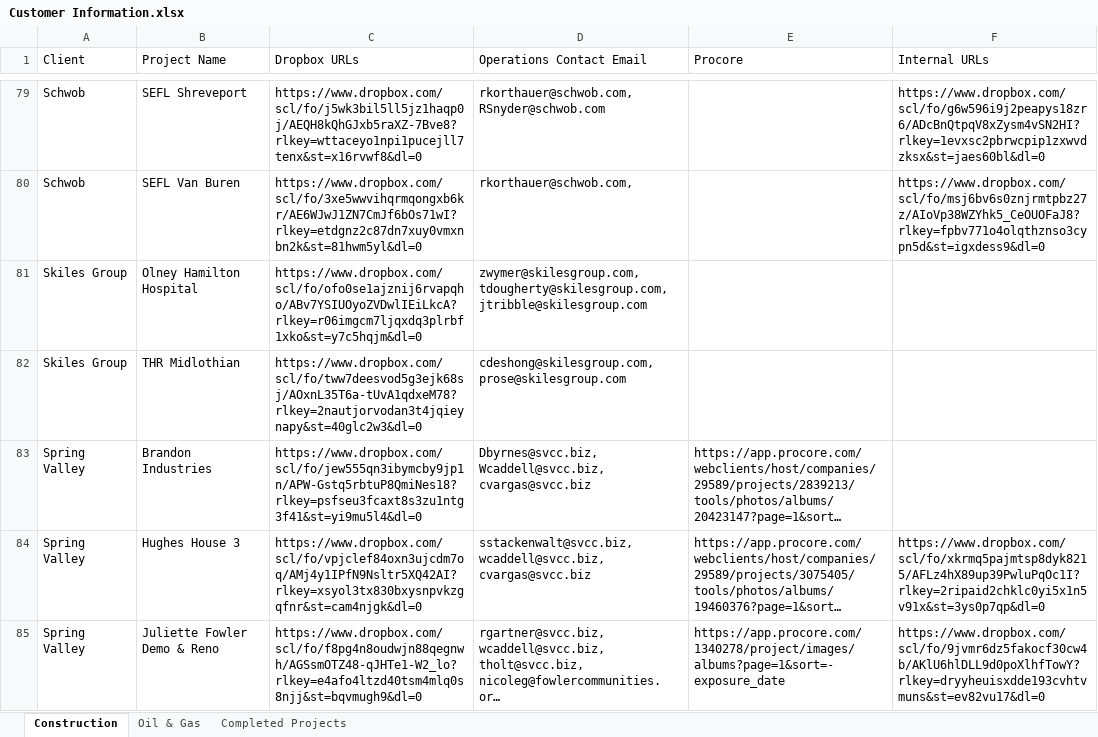
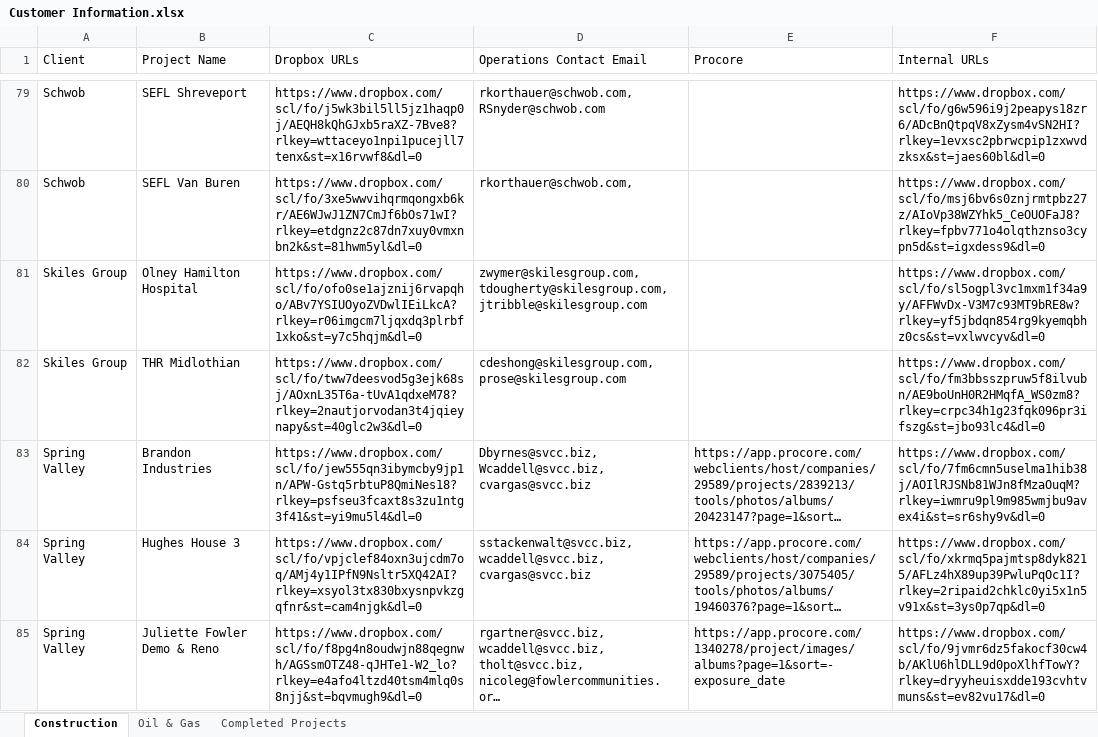
Before and after one commit to ArchAerialData/Customer-Delivery-Email-Builder, an Excel workbook: Reference Data/XLSX Workbooks/Customer Information.xlsx, sheet Construction, drawn as a sheet; only a part is shown, gaps mark what is left out; long unchanged cells end in …; values as stored, in another font and other column widths than the file's, no borders; the diff covers the shown part only; the diff names each change by its address in the sheet, - before the commit and + after, or states it on an @@ line.

Commit message:
Internal URLs added to Add/Edit popup for use with Crawler

```diff
--- a/Reference Data/XLSX Workbooks/Customer Information.xlsx (sheet Construction)
+++ b/Reference Data/XLSX Workbooks/Customer Information.xlsx (sheet Construction)
-F81 (Internal URLs): (empty)
+F81 (Internal URLs): https://www.dropbox.com/scl/fo/sl5ogpl3vc1mxm1f34a9y/AFFWvDx-V3M7c93MT9bRE8w?rlkey=yf5jbdqn854rg9kyemqbhz0cs&st=vxlwvcyv&dl=0
-F82 (Internal URLs): (empty)
+F82 (Internal URLs): https://www.dropbox.com/scl/fo/fm3bbsszpruw5f8ilvubn/AE9boUnH0R2HMqfA_WS0zm8?rlkey=crpc34h1g23fqk096pr3ifszg&st=jbo93lc4&dl=0
-F83 (Internal URLs): (empty)
+F83 (Internal URLs): https://www.dropbox.com/scl/fo/7fm6cmn5uselma1hib38j/AOIlRJSNb81WJn8fMzaOuqM?rlkey=iwmru9pl9m985wmjbu9avex4i&st=sr6shy9v&dl=0
```
Also changed, not shown: 29 edited cells and cell formats elsewhere in this sheet, sheet Oil & Gas, 1 other file.
